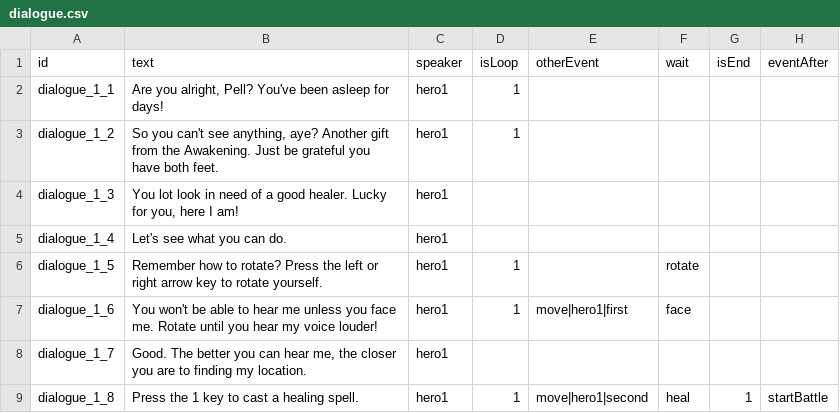
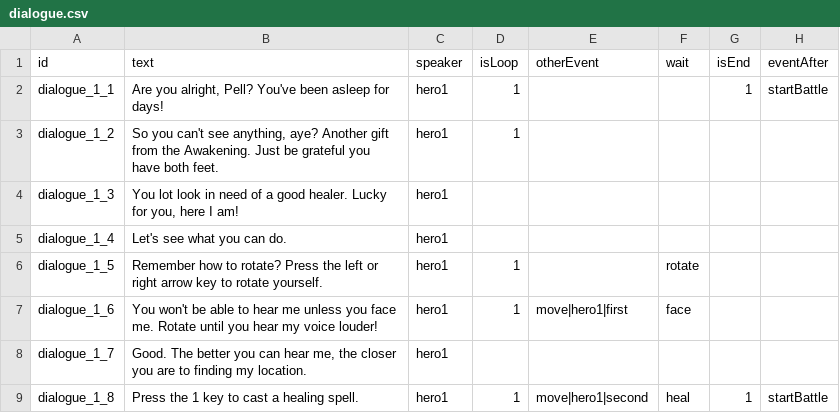
Before and after one commit to shshwdr/BlindGame, a CSV file: Assets/Resources/csv/dialogue.csv, drawn as a sheet.

Commit message:
minor

```diff
--- a/Assets/Resources/csv/dialogue.csv
+++ b/Assets/Resources/csv/dialogue.csv
@@ -1,3 +1,3 @@
 id,text,speaker,isLoop,otherEvent,wait,isEnd,eventAfter
-dialogue_1_1,"Are you alright, Pell? You've been asleep for days!",hero1,1,,,,
+dialogue_1_1,"Are you alright, Pell? You've been asleep for days!",hero1,1,,,1,startBattle
 dialogue_1_2,"So you can't see anything, aye? Another gift from the Awakening. Just be grateful you have both feet.",hero1,1,,,,
```
